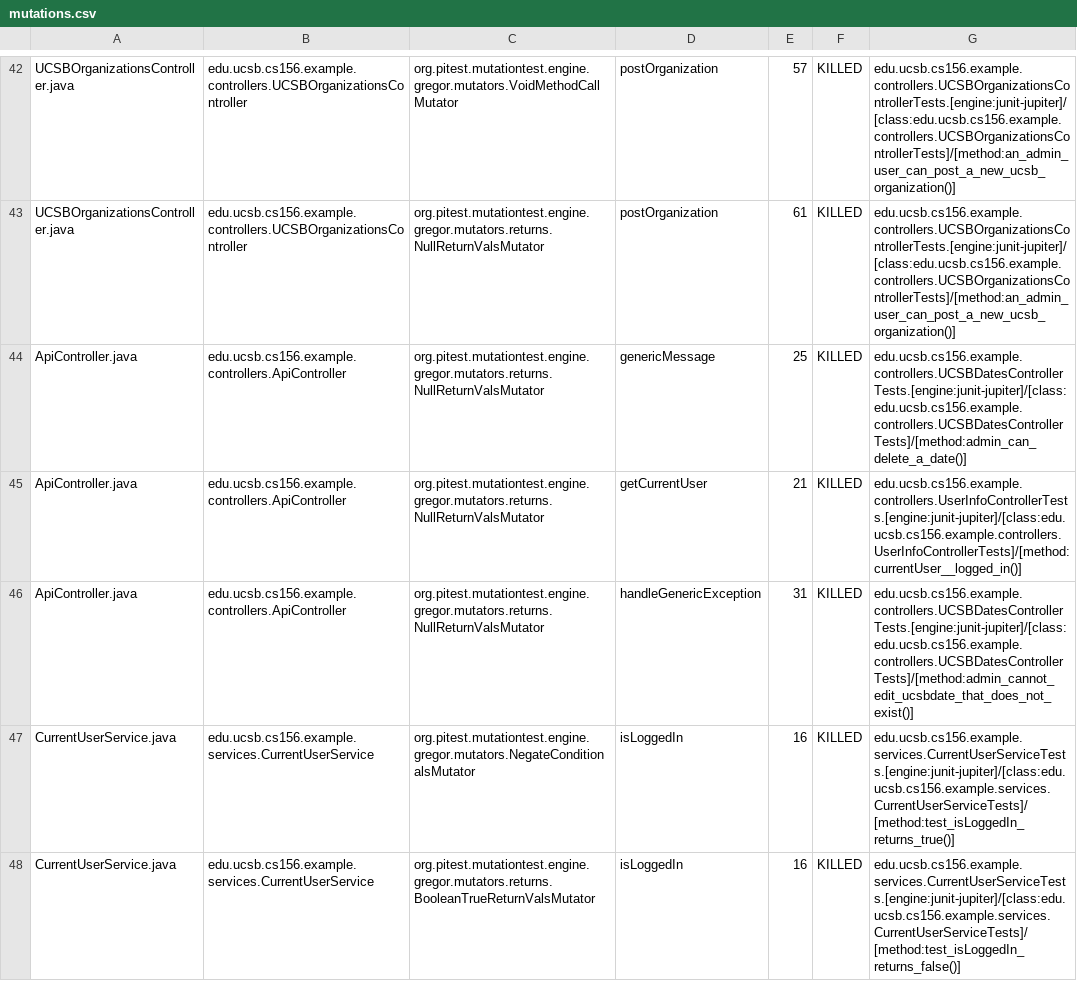
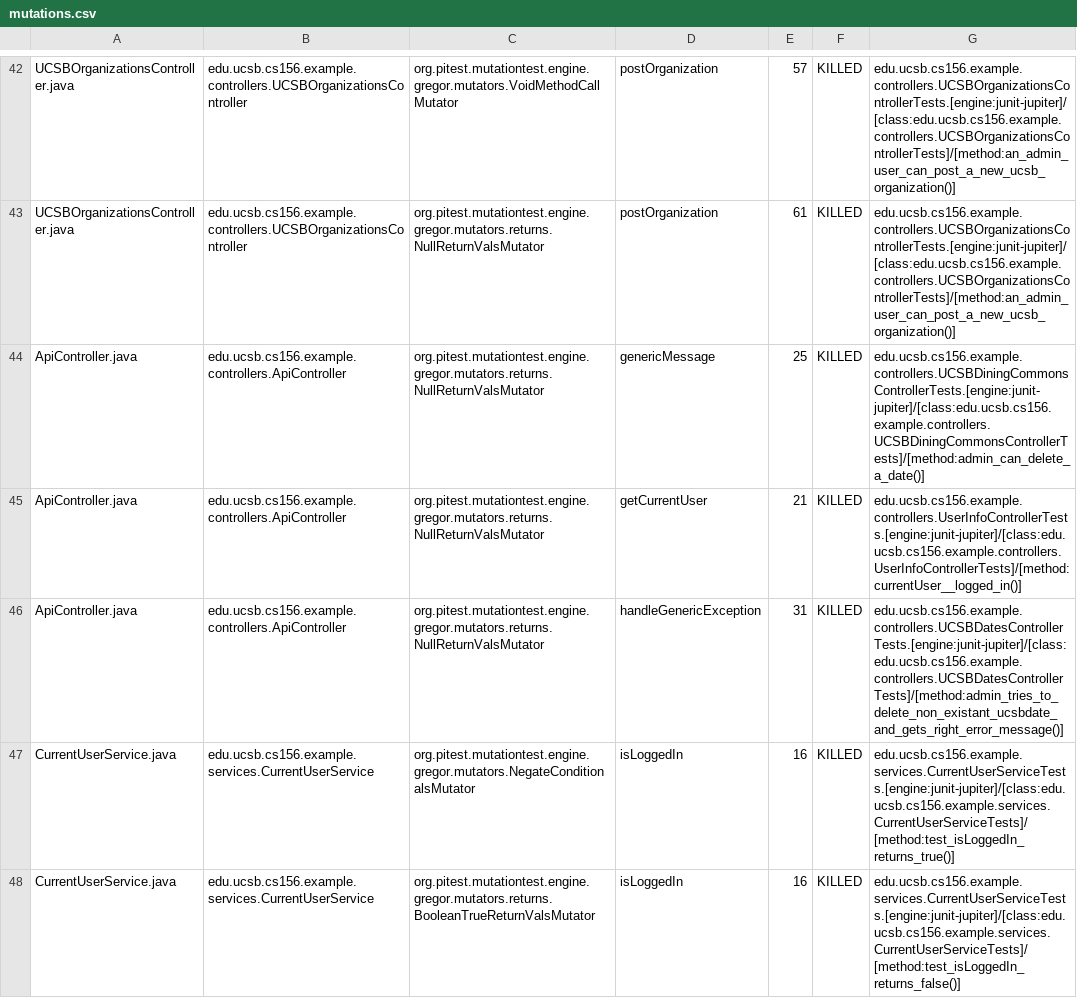
Before and after one commit to ucsb-cs156-f23/team02-f23-7pm-4, a CSV file: prs/58/pitest/mutations.csv, drawn as a sheet; only a part is shown, gaps mark what is left out.

Commit message:
Deploying to gh-pages from @ ucsb-cs156-f23/team02-f23-7pm-4@a65242652f8e7f082ca3a2c9439c97fe91efabdc 🚀

```diff
--- a/prs/58/pitest/mutations.csv
+++ b/prs/58/pitest/mutations.csv
@@ -43,5 +43,5 @@ UCSBOrganizationsController.java,edu.ucsb.cs156.example.controllers.UCSBOrganiza
 UCSBOrganizationsController.java,edu.ucsb.cs156.example.controllers.UCSBOrganizationsController,org.pitest.mutationtest.engine.gregor.mutators.returns.NullReturnValsMutator,postOrganization,61,KILLED,edu.ucsb.cs156.example.controllers.UCSBOrganizationsControllerTests.[engine:junit-jupiter]/[class:edu.ucsb.cs156.example.controllers.UCSBOrganizationsControllerTests]/[method:an_admin_user_can_post_a_new_ucsb_organization()]
-ApiController.java,edu.ucsb.cs156.example.controllers.ApiController,org.pitest.mutationtest.engine.gregor.mutators.returns.NullReturnValsMutator,genericMessage,25,KILLED,edu.ucsb.cs156.example.controllers.UCSBDatesControllerTests.[engine:junit-jupiter]/[class:edu.ucsb.cs156.example.controllers.UCSBDatesControllerTests]/[method:admin_can_delete_a_date()]
+ApiController.java,edu.ucsb.cs156.example.controllers.ApiController,org.pitest.mutationtest.engine.gregor.mutators.returns.NullReturnValsMutator,genericMessage,25,KILLED,edu.ucsb.cs156.example.controllers.UCSBDiningCommonsControllerTests.[engine:junit-jupiter]/[class:edu.ucsb.cs156.example.controllers.UCSBDiningCommonsControllerTests]/[method:admin_can_delete_a_date()]
 ApiController.java,edu.ucsb.cs156.example.controllers.ApiController,org.pitest.mutationtest.engine.gregor.mutators.returns.NullReturnValsMutator,getCurrentUser,21,KILLED,edu.ucsb.cs156.example.controllers.UserInfoControllerTests.[engine:junit-jupiter]/[class:edu.ucsb.cs156.example.controllers.UserInfoControllerTests]/[method:currentUser__logged_in()]
-ApiController.java,edu.ucsb.cs156.example.controllers.ApiController,org.pitest.mutationtest.engine.gregor.mutators.returns.NullReturnValsMutator,handleGenericException,31,KILLED,edu.ucsb.cs156.example.controllers.UCSBDatesControllerTests.[engine:junit-jupiter]/[class:edu.ucsb.cs156.example.controllers.UCSBDatesControllerTests]/[method:admin_cannot_edit_ucsbdate_that_does_not_exist()]
+ApiController.java,edu.ucsb.cs156.example.controllers.ApiController,org.pitest.mutationtest.engine.gregor.mutators.returns.NullReturnValsMutator,handleGenericException,31,KILLED,edu.ucsb.cs156.example.controllers.UCSBDatesControllerTests.[engine:junit-jupiter]/[class:edu.ucsb.cs156.example.controllers.UCSBDatesControllerTests]/[method:admin_tries_to_delete_non_existant_ucsbdate_and_gets_right_error_message()]
 CurrentUserService.java,edu.ucsb.cs156.example.services.CurrentUserService,org.pitest.mutationtest.engine.gregor.mutators.NegateConditionalsMutator,isLoggedIn,16,KILLED,edu.ucsb.cs156.example.services.CurrentUserServiceTests.[engine:junit-jupiter]/[class:edu.ucsb.cs156.example.services.CurrentUserServiceTests]/[method:test_isLoggedIn_returns_true()]
```
Also changed, not shown: 12 other files.
